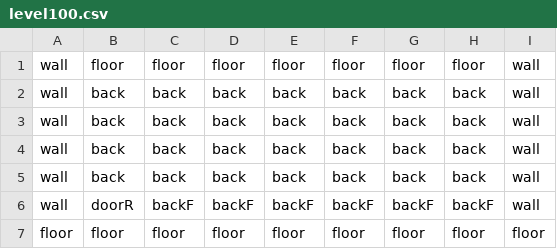
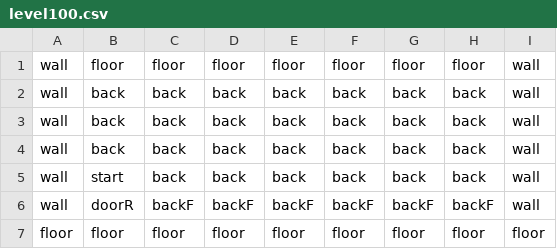
Before and after one commit to aarmea/mumei, a CSV file: assets/levels/level100.csv, drawn as a sheet.

Commit message:
fixed to create a start location

```diff
--- a/assets/levels/level100.csv
+++ b/assets/levels/level100.csv
@@ -4,3 +4,3 @@ wall,back,back,back,back,back,back,back,wall
 wall,back,back,back,back,back,back,back,wall
-wall,back,back,back,back,back,back,back,wall
+wall,start,back,back,back,back,back,back,wall
 wall,doorR,backF,backF,backF,backF,backF,backF,wall
```
